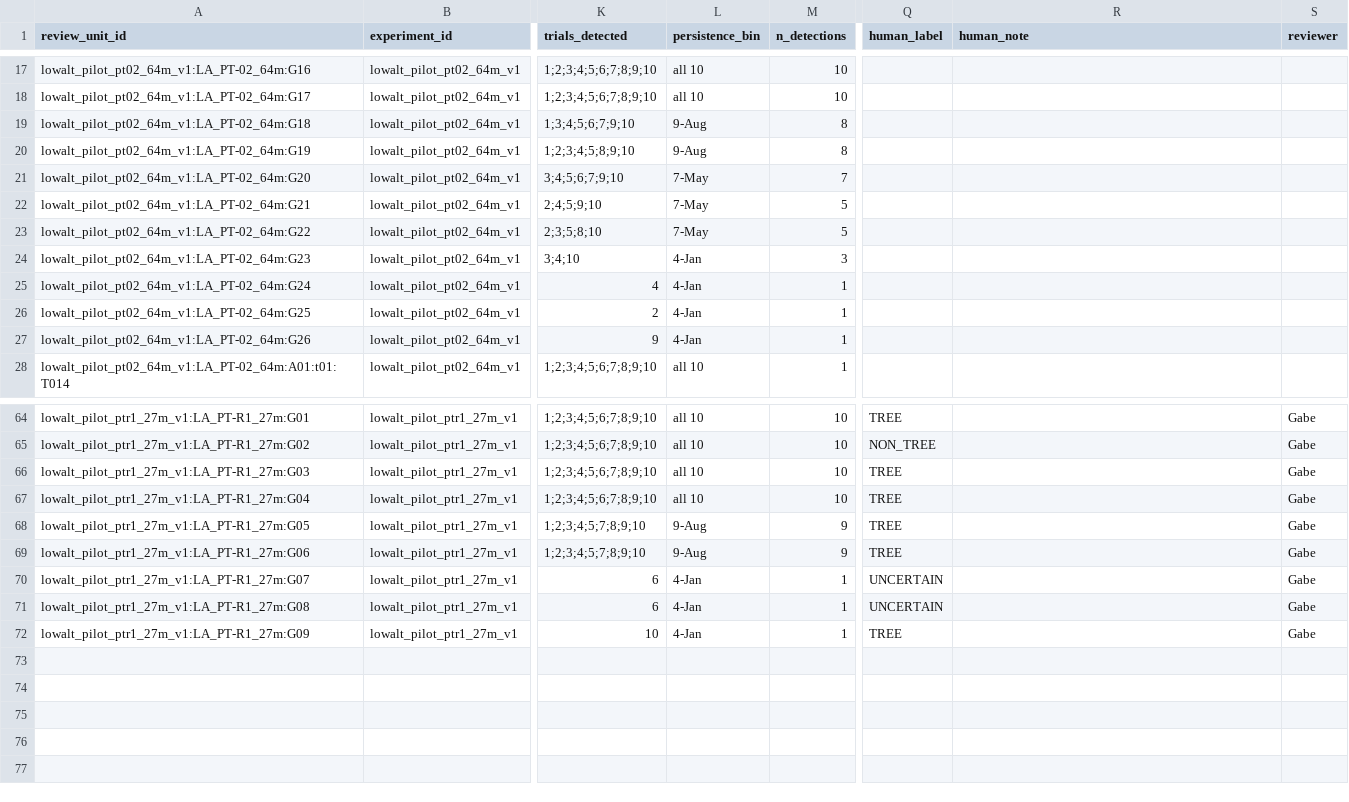
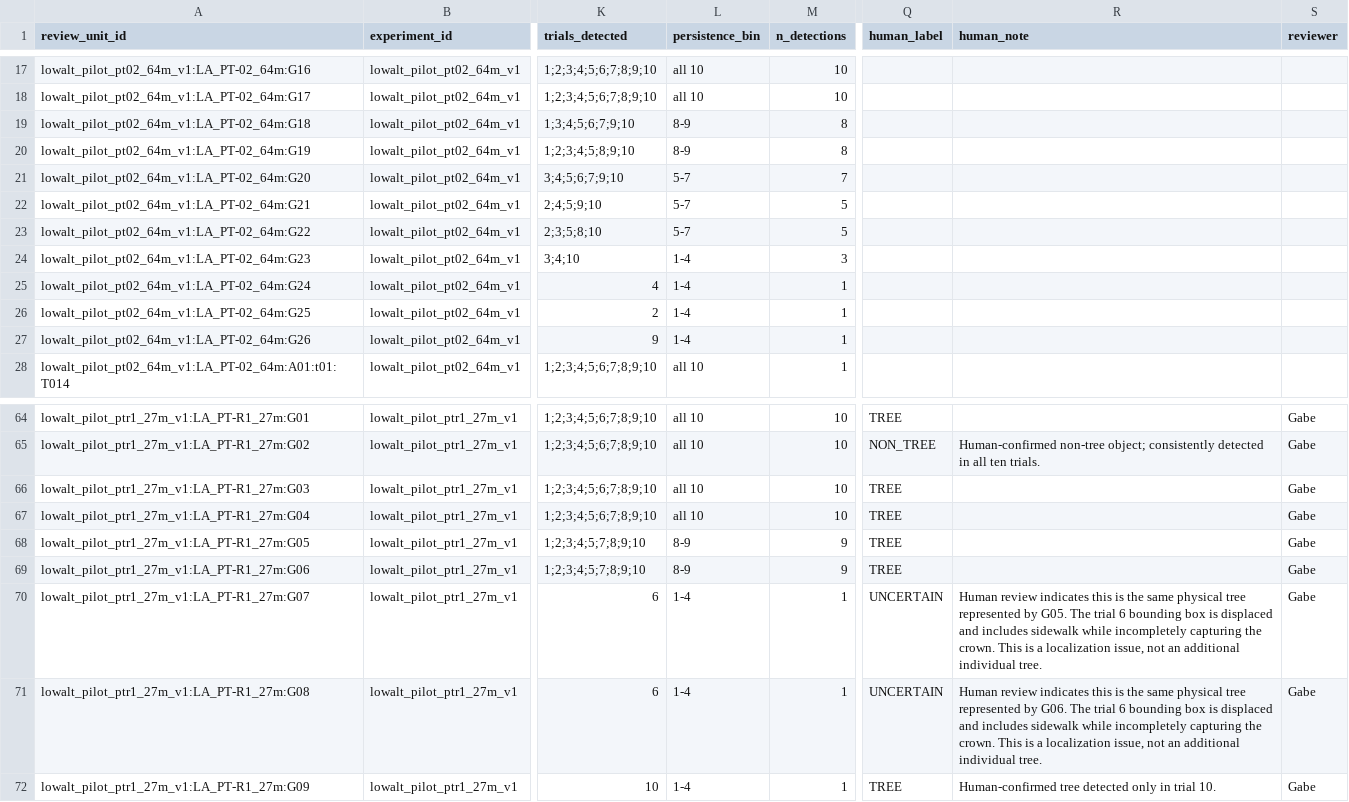
Before and after one commit to gabrielpriante/tree_boxes, a CSV file: human_review/manual_review.csv, drawn as a sheet; only a part is shown, gaps mark what is left out; the diff covers the shown part only; the diff names each change by its address in the sheet, - before the commit and + after, or states it on an @@ line.

Commit message:
Update manual_review.csv

```diff
--- a/human_review/manual_review.csv
+++ b/human_review/manual_review.csv
-L19:L20 (persistence_bin): 9-Aug
+L19:L20 (persistence_bin): 8-9
-L21:L23 (persistence_bin): 7-May
+L21:L23 (persistence_bin): 5-7
-L24:L27 (persistence_bin): 4-Jan
+L24:L27 (persistence_bin): 1-4
-R65 (human_note): (empty)
+R65 (human_note): Human-confirmed non-tree object; consistently detected in all ten trials.
-L68:L69 (persistence_bin): 9-Aug
+L68:L69 (persistence_bin): 8-9
-L70:L72 (persistence_bin): 4-Jan
+L70:L72 (persistence_bin): 1-4
-R70 (human_note): (empty)
+R70 (human_note): Human review indicates this is the same physical tree represented by G05. The trial 6 bounding box is displaced and includes sidewalk while incompletely capturing the crown. This is a localization issue, not an additional individual tree.
-R71 (human_note): (empty)
+R71 (human_note): Human review indicates this is the same physical tree represented by G06. The trial 6 bounding box is displaced and includes sidewalk while incompletely capturing the crown. This is a localization issue, not an additional individual tree.
-R72 (human_note): (empty)
+R72 (human_note): Human-confirmed tree detected only in trial 10.
```
Also changed, not shown: 26 edited cells elsewhere in this file.
